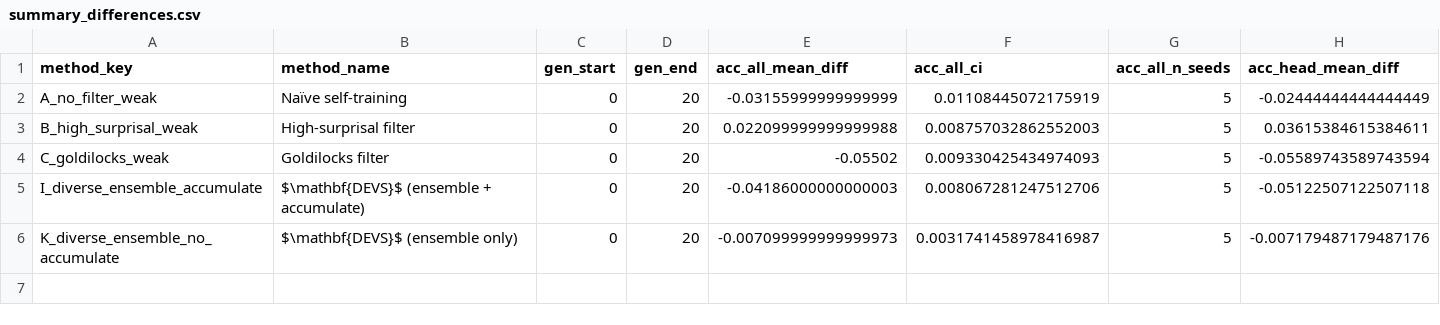
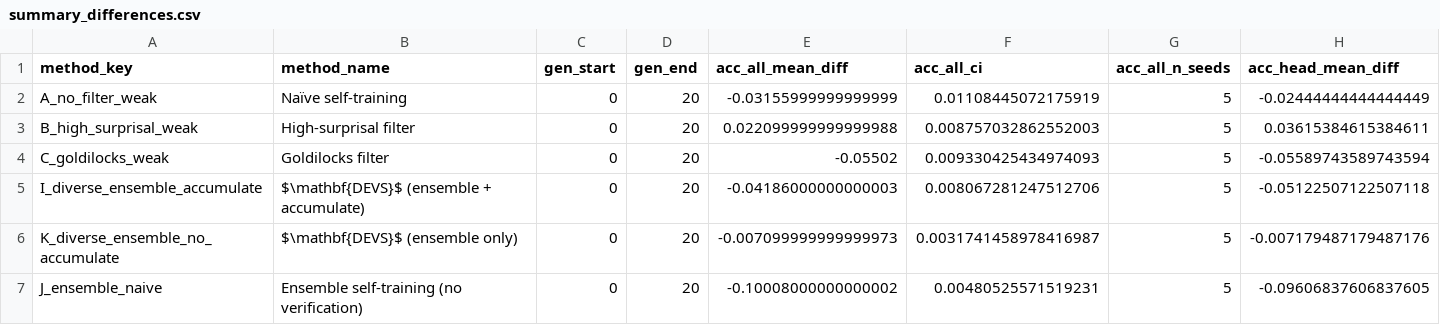
Before and after one commit to bulongresearch/QED-2025, a CSV file: csvs/summary_differences.csv, drawn as a sheet; only a part is shown; rows hold the shown columns only; the diff names each change by its address in the sheet, - before the commit and + after, or states it on an @@ line.

```diff
--- a/csvs/summary_differences.csv
+++ b/csvs/summary_differences.csv
+row 7: J_ensemble_naive | Ensemble self-training (no verification) | 0 | 20 | -0.10008000000000002 | 0.00480525571519231 | 5 | -0.09606837606837605
```
Also changed, not shown: csvs/final_generation_summary.csv.
